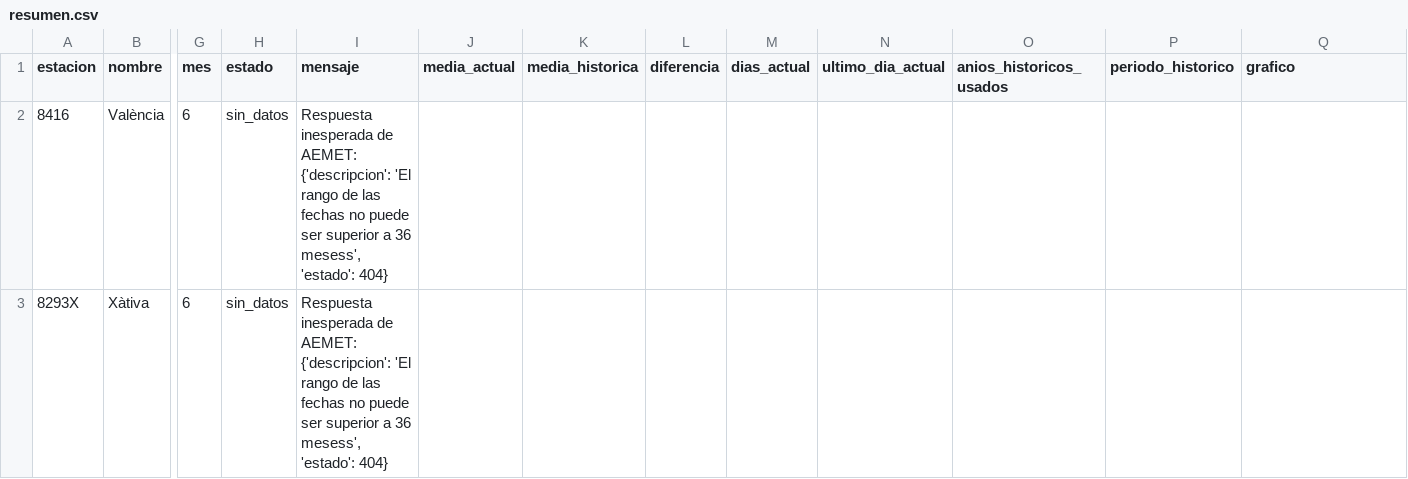
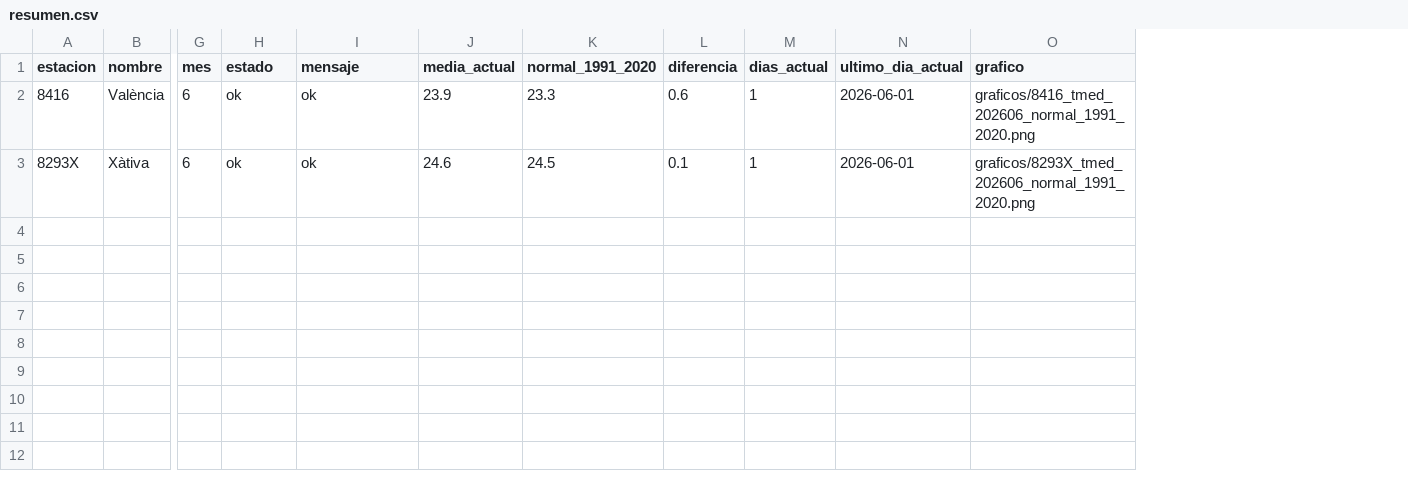
Before and after one commit to miguegolas-cell/metvlc-clima-aemet, a CSV file: docs/clima/datos/resumen.csv, drawn as a sheet; only a part is shown, gaps mark what is left out; removed rows and columns are numbered as before the commit, all else as after; the diff names each change by its address in the sheet, - before the commit and + after, or states it on an @@ line.

```diff
--- a/docs/clima/datos/resumen.csv
+++ b/docs/clima/datos/resumen.csv
-column K (media_historica), empty
+column K (normal_1991_2020), rows 2-3: 23.3 | 24.5
-column O (anios_historicos_usados), empty
-column P (periodo_historico), empty
-H2:H3 (estado): sin_datos
+H2:H3 (estado): ok
-I2:I3 (mensaje): Respuesta inesperada de AEMET: {'descripcion': 'El rango de las fechas no puede ser superior a 36 mesess', 'estado': 404}
+I2:I3 (mensaje): ok
-J2 (media_actual): (empty)
+J2 (media_actual): 23.9
-L2 (diferencia): (empty)
+L2 (diferencia): 0.6
-M2:M3 (dias_actual): (empty)
+M2:M3 (dias_actual): 1
-N2:N3 (ultimo_dia_actual): (empty)
+N2:N3 (ultimo_dia_actual): 2026-06-01
-O2 (grafico): (empty)
+O2 (grafico): graficos/8416_tmed_202606_normal_1991_2020.png
-J3 (media_actual): (empty)
+J3 (media_actual): 24.6
-L3 (diferencia): (empty)
+L3 (diferencia): 0.1
-O3 (grafico): (empty)
+O3 (grafico): graficos/8293X_tmed_202606_normal_1991_2020.png
```
Also changed, not shown: 8 other files.
